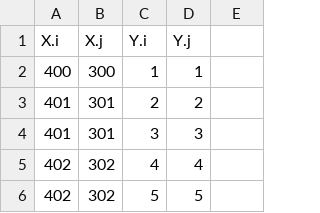
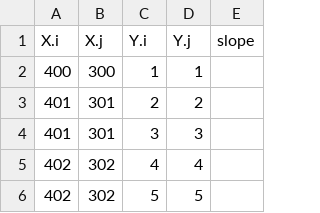
Before and after one commit to eitanrait/reu-eitan-sofie, a CSV file: csv_files/chasing_diagonal.csv, drawn as a sheet; only a part is shown.

Commit message:
for following.c will try to come up with way w/o slope calculations, how should a boat that is following behave

```diff
--- a/csv_files/chasing_diagonal.csv
+++ b/csv_files/chasing_diagonal.csv
@@ -1,2 +1,2 @@
-X.i, X.j, Y.i, Y.j
+X.i, X.j, Y.i, Y.j, slope
 400, 300, 1, 1
```
Also changed, not shown: 3 other files.
